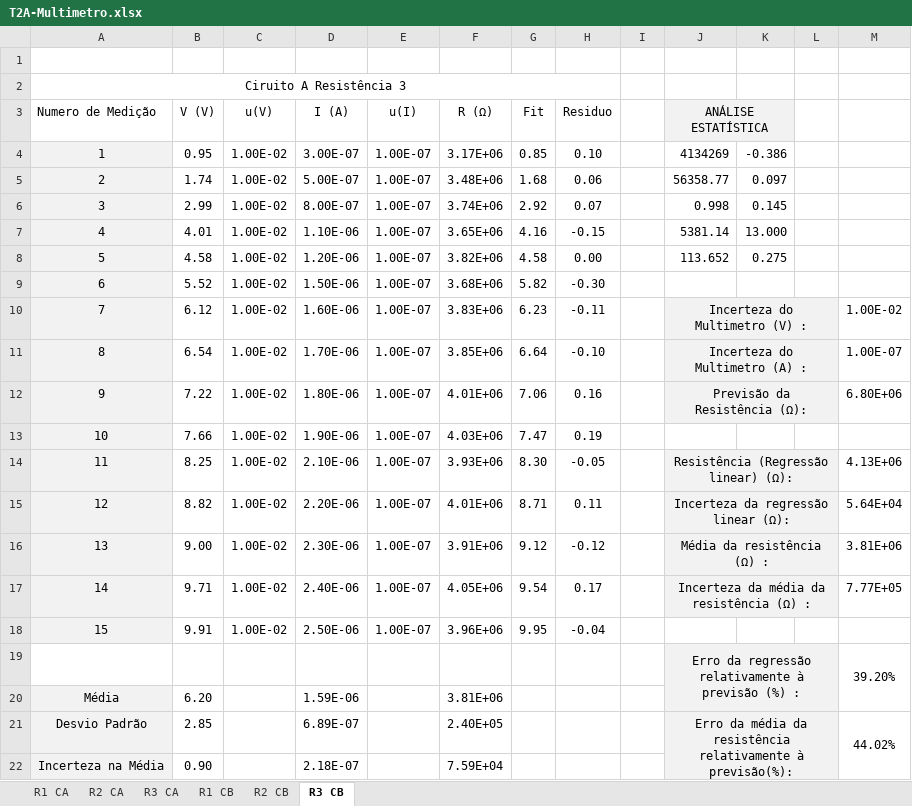
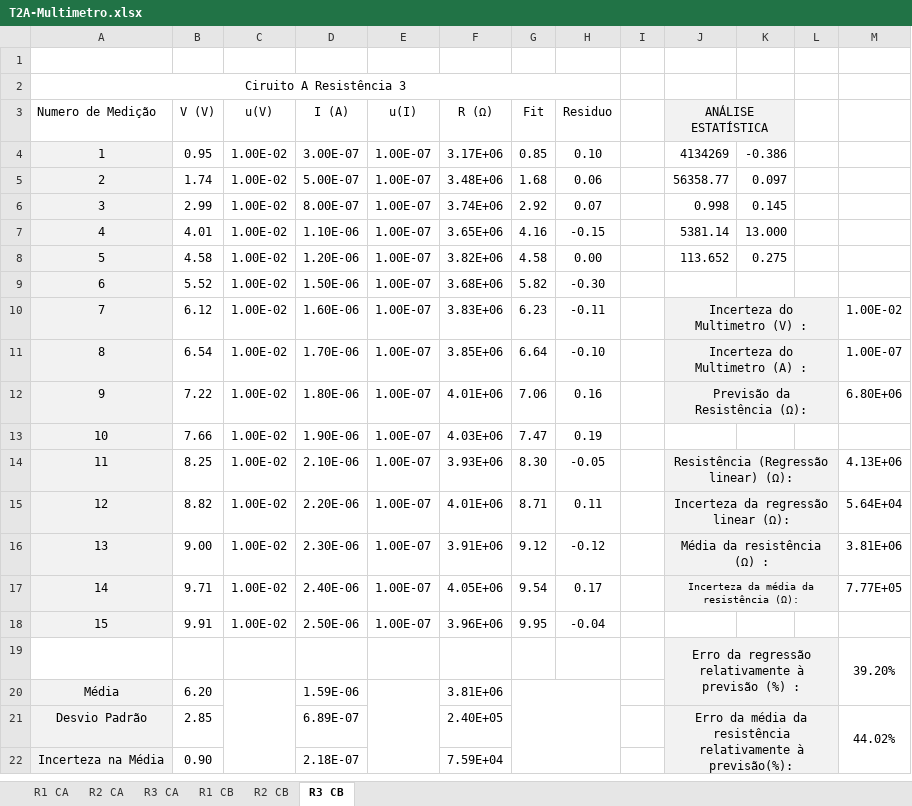
Before and after one commit to sergisousa/LABSFISICAI, an Excel workbook: T2A-Multimetro.xlsx, sheet R3 CB, drawn as a sheet; values as stored, in another font and other column widths than the file's, no borders; charts and pictures and table styles not drawn; the diff names each change by its address in the sheet, - before the commit and + after, or states it on an @@ line.

```diff
--- a/T2A-Multimetro.xlsx (sheet R3 CB)
+++ b/T2A-Multimetro.xlsx (sheet R3 CB)
-J17 (ANÁLISE ESTATÍSTICA): Incerteza da média da resistência (Ω) :
+J17 (ANÁLISE ESTATÍSTICA): Incerteza da média da resistência (Ω):
@@ J17 text size: smaller @@
+C20:C22 merged
+E20:E22 merged
+G20:H22 merged
```
Also changed, not shown: sheet R2 CA, sheet R3 CA, sheet R1 CB, sheet R2 CB, sheet R1 CA, charts or pictures.
